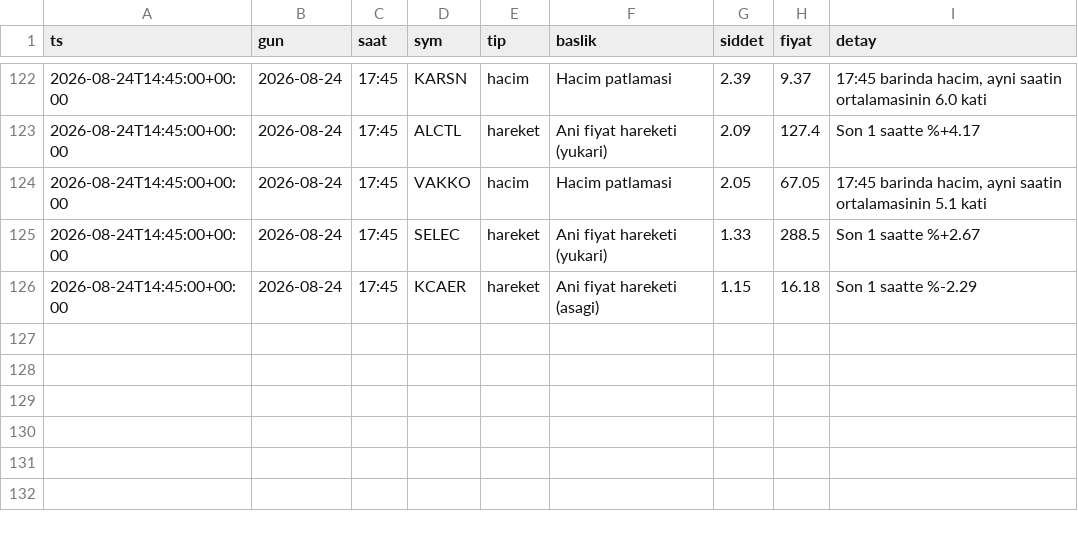
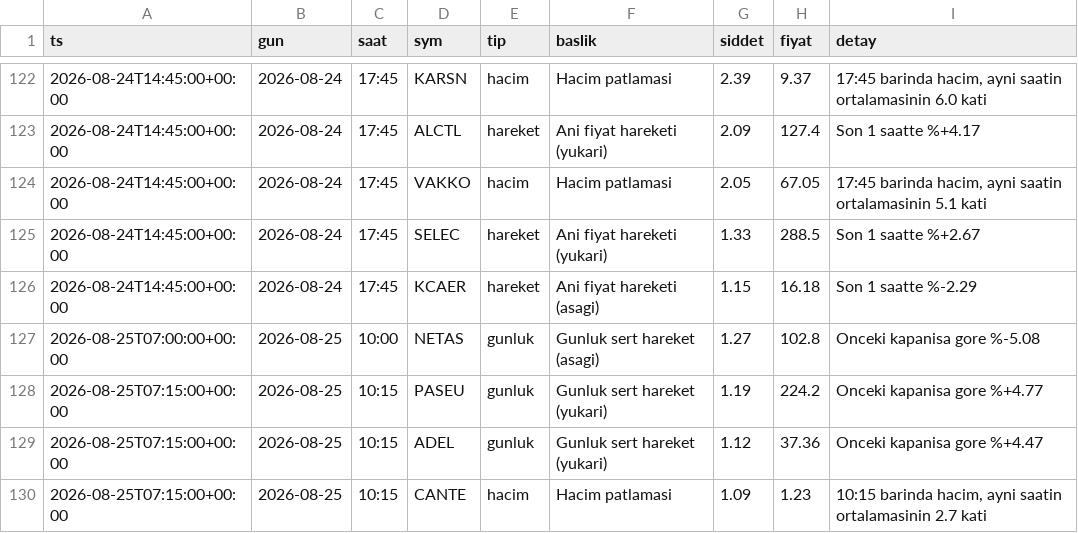
Before and after one commit to Mert04260/bist-radar, a CSV file: canli-izleme/anomali_arsiv.csv, drawn as a sheet; only a part is shown, gaps mark what is left out; the diff names each change by its address in the sheet, - before the commit and + after, or states it on an @@ line.

```diff
--- a/canli-izleme/anomali_arsiv.csv
+++ b/canli-izleme/anomali_arsiv.csv
+row 127: 2026-08-25T07:00:00+00:00 | 2026-08-25 | 10:00 | NETAS | gunluk | Gunluk sert hareket (asagi) | 1.27 | 102.8 | Onceki kapanisa gore %-5.08
+row 128: 2026-08-25T07:15:00+00:00 | 2026-08-25 | 10:15 | PASEU | gunluk | Gunluk sert hareket (yukari) | 1.19 | 224.2 | Onceki kapanisa gore %+4.77
+row 129: 2026-08-25T07:15:00+00:00 | 2026-08-25 | 10:15 | ADEL | gunluk | Gunluk sert hareket (yukari) | 1.12 | 37.36 | Onceki kapanisa gore %+4.47
+row 130: 2026-08-25T07:15:00+00:00 | 2026-08-25 | 10:15 | CANTE | hacim | Hacim patlamasi | 1.09 | 1.23 | 10:15 barinda hacim, ayni saatin ortalamasinin 2.7 kati
```
Also changed, not shown: 1 other file.
